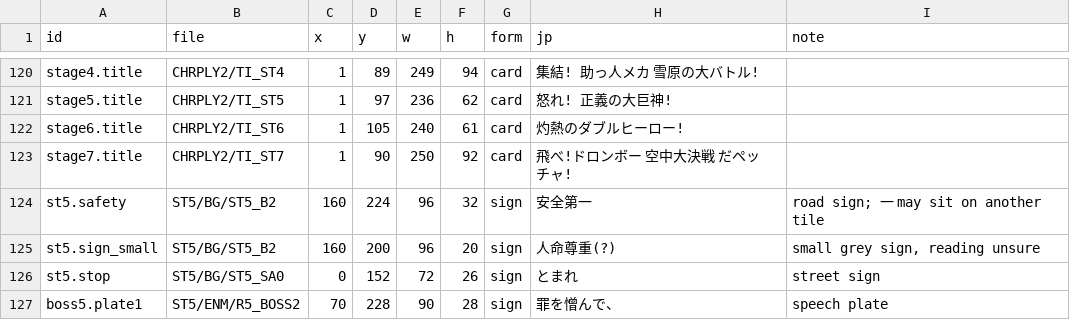
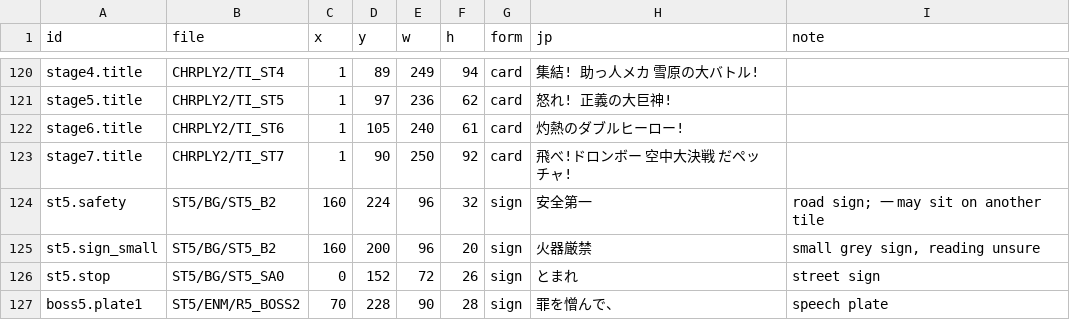
Before and after one commit to minhnhattonthat/time-bokan-series-bokan-to-ippatsu-doronbow-en, a TSV file: script/graphics.tsv, drawn as a sheet; only a part is shown, gaps mark what is left out.

```diff
--- a/script/graphics.tsv
+++ b/script/graphics.tsv
@@ -124,3 +124,3 @@ stage7.title	CHRPLY2/TI_ST7	1	90	250	92	card	飛べ!ドロンボー 空中大決
 st5.safety	ST5/BG/ST5_B2	160	224	96	32	sign	安全第一	road sign; 一 may sit on another tile
-st5.sign_small	ST5/BG/ST5_B2	160	200	96	20	sign	人命尊重(?)	small grey sign, reading unsure
+st5.sign_small	ST5/BG/ST5_B2	160	200	96	20	sign	火器厳禁	small grey sign, reading unsure
 st5.stop	ST5/BG/ST5_SA0	0	152	72	26	sign	とまれ	street sign
```
Also changed, not shown: script/en/graphics.tsv, 5 other files.
